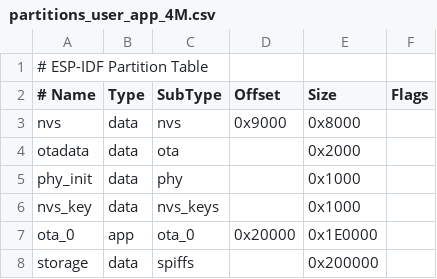
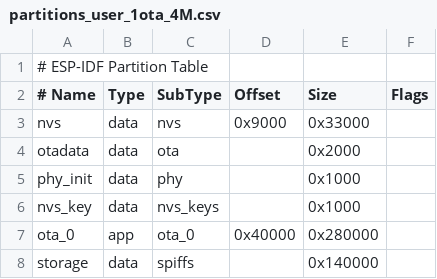
Before and after one commit to userbogd/WebguiappTemplate, a CSV file: partitions_user_1ota_4M.csv (was partitions_user_app_4M.csv), drawn as a sheet.

Commit message:
updated partitions tables configs

```diff
--- a/partitions_user_app_4M.csv
+++ b/partitions_user_1ota_4M.csv
@@ -2,3 +2,3 @@
 # Name,   	Type, 	SubType, 	Offset,  	Size, 		Flags
-nvs,		data,	nvs,      	0x9000,		0x8000,
+nvs,		data,	nvs,      	0x9000,		0x33000,
 otadata,	data,	ota,      	,			0x2000,
@@ -6,3 +6,3 @@ phy_init,	data,	phy,      	,			0x1000,
 nvs_key,	data,	nvs_keys, 	,			0x1000,
-ota_0,		app,	ota_0,   	0x20000,	0x1E0000,
-storage,	data,	spiffs,     ,			0x200000,
+ota_0,		app,	ota_0,   	0x40000,	0x280000,
+storage,	data,	spiffs,     ,			0x140000,
```
Also changed, not shown: 5 other files.
